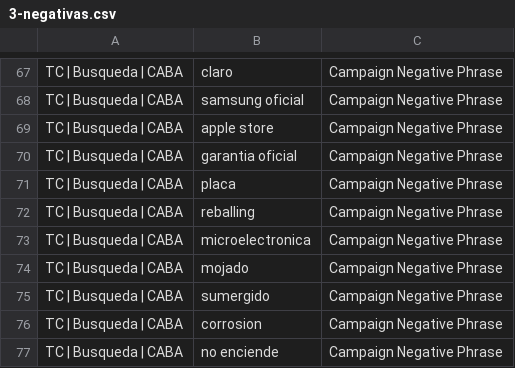
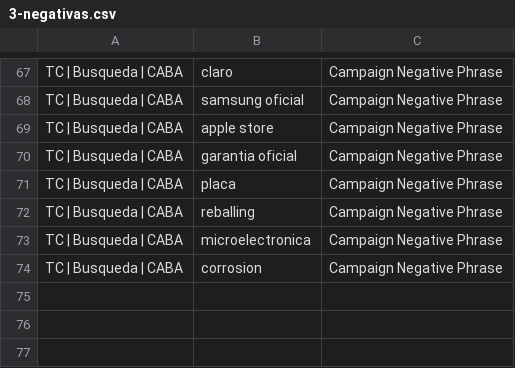
Before and after one commit to Reinapepeada/teamcelular-business-simplesite, a CSV file: ads-import/inicio/3-negativas.csv, drawn as a sheet; only a part is shown, gaps mark what is left out.

```diff
--- a/ads-import/inicio/3-negativas.csv
+++ b/ads-import/inicio/3-negativas.csv
@@ -73,5 +73,2 @@ TC | Busqueda | CABA,reballing,Campaign Negative Phrase
 TC | Busqueda | CABA,microelectronica,Campaign Negative Phrase
-TC | Busqueda | CABA,mojado,Campaign Negative Phrase
-TC | Busqueda | CABA,sumergido,Campaign Negative Phrase
 TC | Busqueda | CABA,corrosion,Campaign Negative Phrase
-TC | Busqueda | CABA,no enciende,Campaign Negative Phrase
```
Also changed, not shown: 1 other file.
